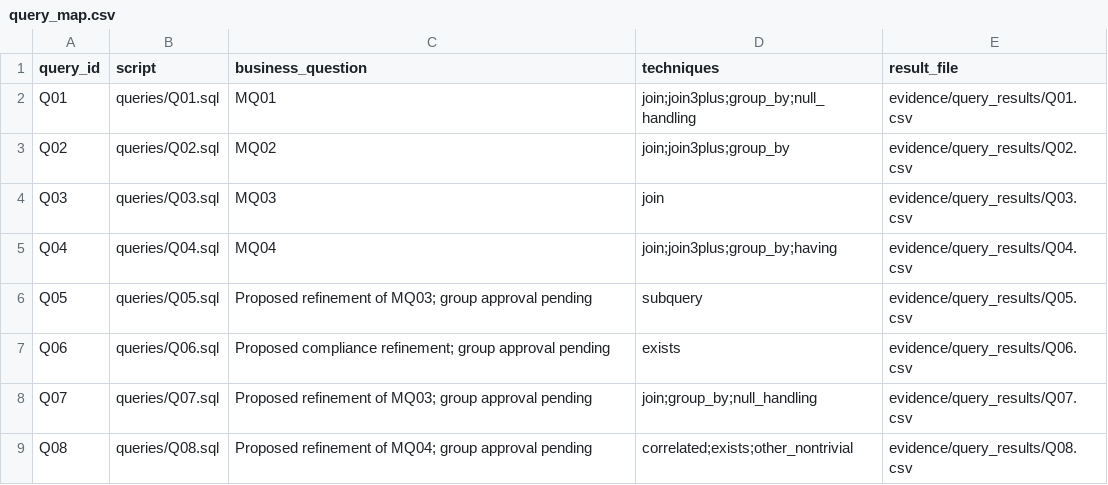
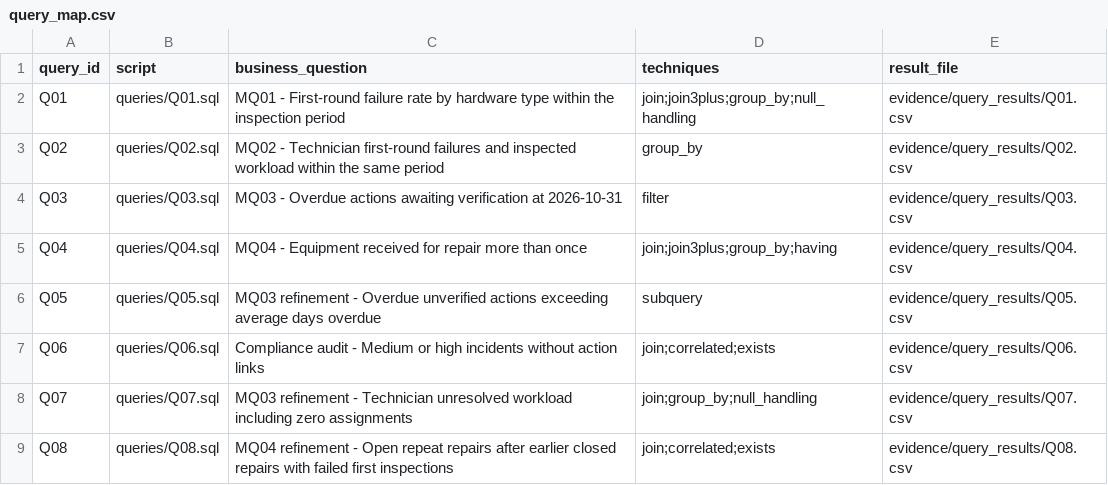
Before and after one commit to moli0516/COMP2411-G83-Project, a CSV file: evidence/query_map.csv, drawn as a sheet; the diff names each change by its address in the sheet, - before the commit and + after, or states it on an @@ line.

Commit message:
Fix: edited Q01, Q02, Q08 to match the proposed requirement

```diff
--- a/evidence/query_map.csv
+++ b/evidence/query_map.csv
-C2 (business_question): MQ01
+C2 (business_question): MQ01 - First-round failure rate by hardware type within the inspection period
-C3 (business_question): MQ02
+C3 (business_question): MQ02 - Technician first-round failures and inspected workload within the same period
-D3 (techniques): join;join3plus;group_by
+D3 (techniques): group_by
-C4 (business_question): MQ03
+C4 (business_question): MQ03 - Overdue actions awaiting verification at 2026-10-31
-D4 (techniques): join
+D4 (techniques): filter
-C5 (business_question): MQ04
+C5 (business_question): MQ04 - Equipment received for repair more than once
-C6 (business_question): Proposed refinement of MQ03; group approval pending
+C6 (business_question): MQ03 refinement - Overdue unverified actions exceeding average days overdue
-C7 (business_question): Proposed compliance refinement; group approval pending
+C7 (business_question): Compliance audit - Medium or high incidents without action links
-D7 (techniques): exists
+D7 (techniques): join;correlated;exists
-C8 (business_question): Proposed refinement of MQ03; group approval pending
+C8 (business_question): MQ03 refinement - Technician unresolved workload including zero assignments
-C9 (business_question): Proposed refinement of MQ04; group approval pending
+C9 (business_question): MQ04 refinement - Open repeat repairs after earlier closed repairs with failed first inspections
-D9 (techniques): correlated;exists;other_nontrivial
+D9 (techniques): join;correlated;exists
```
Also changed, not shown: 4 other files.
